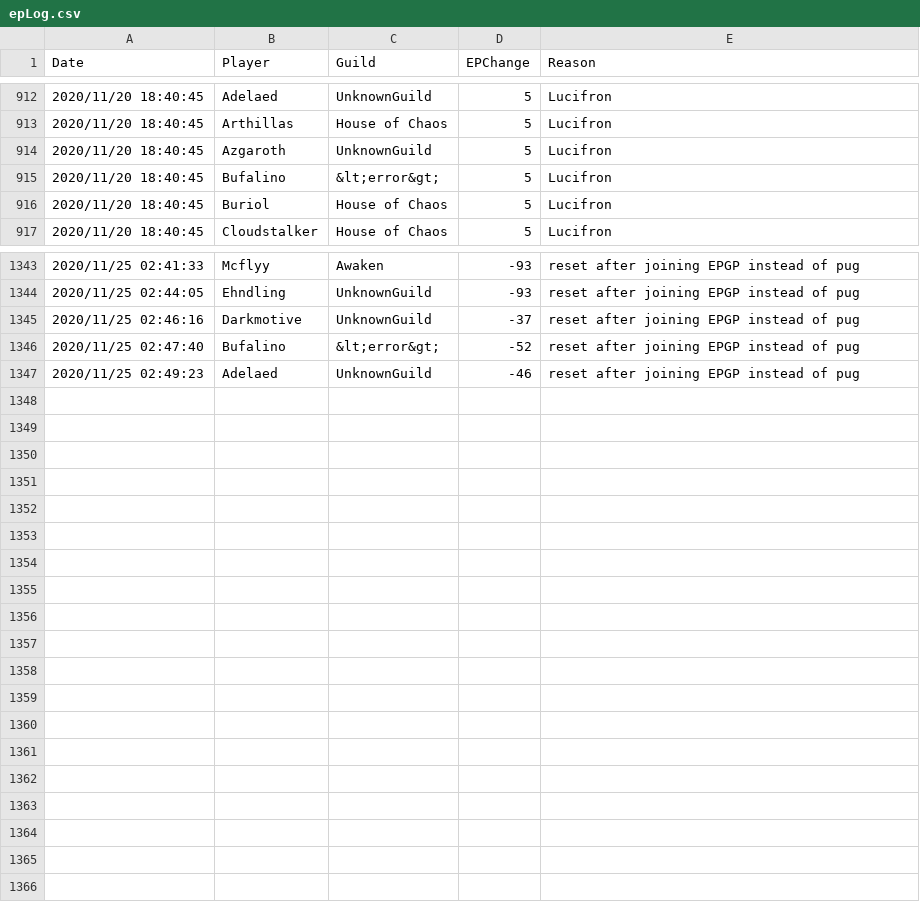
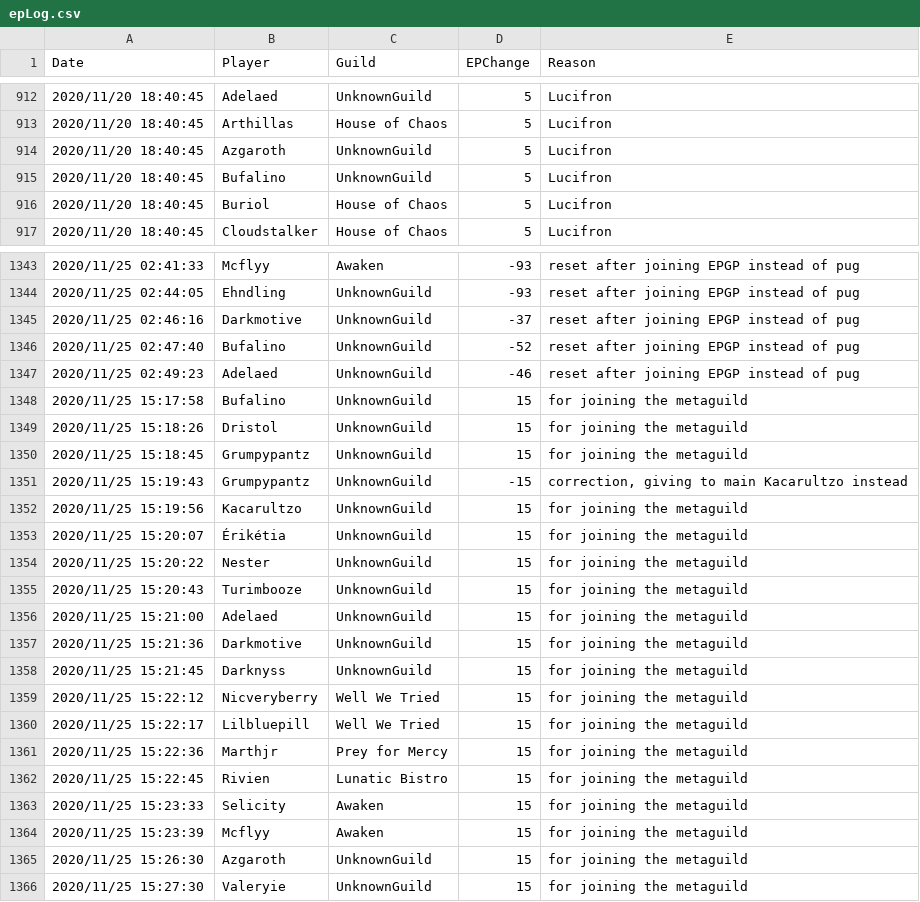
Before and after one commit to sanddive/houseofchaos, a CSV file: epLog.csv, drawn as a sheet; only a part is shown, gaps mark what is left out; the diff covers the shown part only.

```diff
--- a/epLog.csv
+++ b/epLog.csv
@@ -914,3 +914,3 @@ Date,Player,Guild,EPChange,Reason
 "2020/11/20 18:40:45","Azgaroth","UnknownGuild","5","Lucifron"
-"2020/11/20 18:40:45","Bufalino","&lt;error&gt;","5","Lucifron"
+"2020/11/20 18:40:45","Bufalino","UnknownGuild","5","Lucifron"
 "2020/11/20 18:40:45","Buriol","House of Chaos","5","Lucifron"
@@ -1345,3 +1345,22 @@ Date,Player,Guild,EPChange,Reason
 "2020/11/25 02:46:16","Darkmotive","UnknownGuild","-37","reset after joining EPGP instead of pug"
-"2020/11/25 02:47:40","Bufalino","&lt;error&gt;","-52","reset after joining EPGP instead of pug"
+"2020/11/25 02:47:40","Bufalino","UnknownGuild","-52","reset after joining EPGP instead of pug"
 "2020/11/25 02:49:23","Adelaed","UnknownGuild","-46","reset after joining EPGP instead of pug"
+"2020/11/25 15:17:58","Bufalino","UnknownGuild","15","for joining the metaguild"
+"2020/11/25 15:18:26","Dristol","UnknownGuild","15","for joining the metaguild"
+"2020/11/25 15:18:45","Grumpypantz","UnknownGuild","15","for joining the metaguild"
+"2020/11/25 15:19:43","Grumpypantz","UnknownGuild","-15","correction, giving to main Kacarultzo instead"
+"2020/11/25 15:19:56","Kacarultzo","UnknownGuild","15","for joining the metaguild"
+"2020/11/25 15:20:07","Érikétia","UnknownGuild","15","for joining the metaguild"
+"2020/11/25 15:20:22","Nester","UnknownGuild","15","for joining the metaguild"
+"2020/11/25 15:20:43","Turimbooze","UnknownGuild","15","for joining the metaguild"
+"2020/11/25 15:21:00","Adelaed","UnknownGuild","15","for joining the metaguild"
+"2020/11/25 15:21:36","Darkmotive","UnknownGuild","15","for joining the metaguild"
+"2020/11/25 15:21:45","Darknyss","UnknownGuild","15","for joining the metaguild"
+"2020/11/25 15:22:12","Nicveryberry","Well We Tried","15","for joining the metaguild"
+"2020/11/25 15:22:17","Lilbluepill","Well We Tried","15","for joining the metaguild"
+"2020/11/25 15:22:36","Marthjr","Prey for Mercy","15","for joining the metaguild"
+"2020/11/25 15:22:45","Rivien","Lunatic Bistro","15","for joining the metaguild"
+"2020/11/25 15:23:33","Selicity","Awaken","15","for joining the metaguild"
+"2020/11/25 15:23:39","Mcflyy","Awaken","15","for joining the metaguild"
+"2020/11/25 15:26:30","Azgaroth","UnknownGuild","15","for joining the metaguild"
+"2020/11/25 15:27:30","Valeryie","UnknownGuild","15","for joining the metaguild"
```
Also changed, not shown: 9 edited cells elsewhere in this file, 1 other file.
